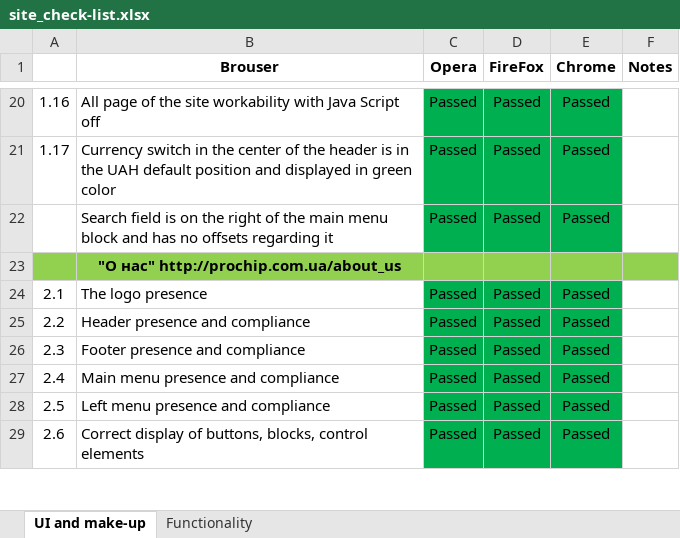
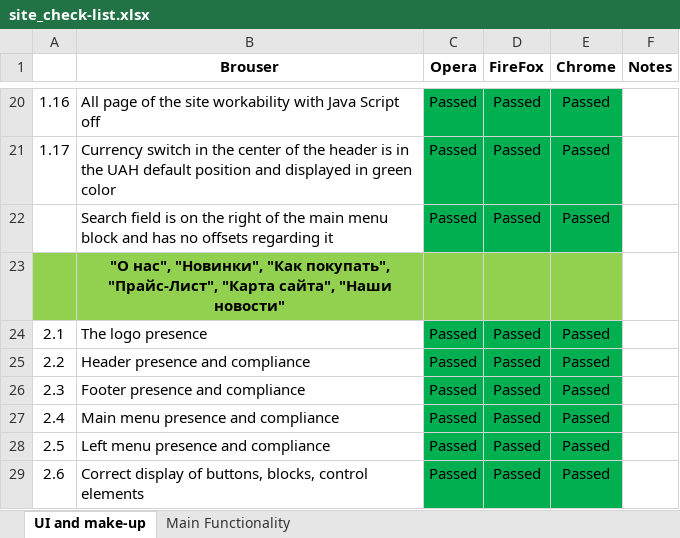
Before and after one commit to srtranger/Tests-prochip.com.ua, an Excel workbook: site_check-list.xlsx, sheet UI and make-up, drawn as a sheet; only a part is shown, gaps mark what is left out; values as stored, in another font and other column widths than the file's, no borders; the diff covers the shown part only; the diff names each change by its address in the sheet, - before the commit and + after, or states it on an @@ line.

```diff
--- a/site_check-list.xlsx (sheet UI and make-up)
+++ b/site_check-list.xlsx (sheet UI and make-up)
-sheet tab: Functionality
+sheet tab: Main Functionality
-B23 (Brouser): "О нас" http://prochip.com.ua/about_us
+B23 (Brouser): "О нас", "Новинки", "Как покупать", "Прайс-Лист", "Карта сайта", "Наши новости"
-F23 fill: #92D050
+F23 fill: none
```
Also changed, not shown: 12 added rows, 3 edited cells and cell formats elsewhere in this sheet, sheet Main Functionality.
